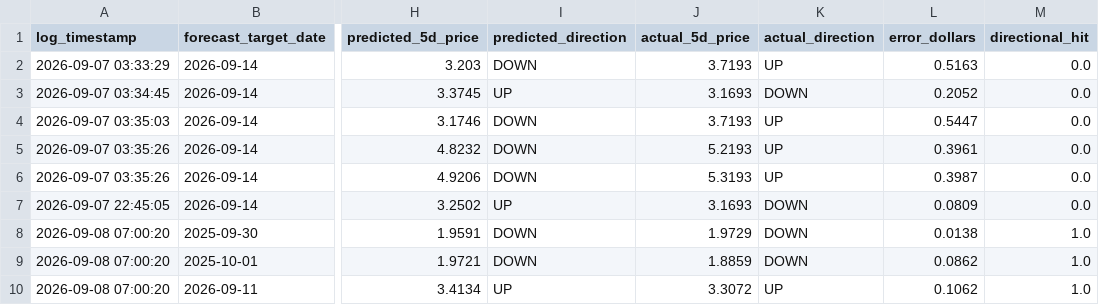
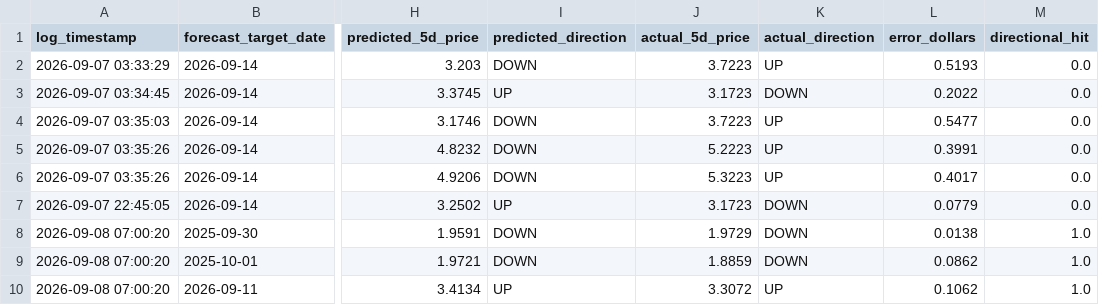
Before and after one commit to KoshiirRa/midgley, a CSV file: data/prediction_history.csv, drawn as a sheet; only a part is shown, gaps mark what is left out; the diff names each change by its address in the sheet, - before the commit and + after, or states it on an @@ line.

Commit message:
fix(newark): update live fuel price bounds, regional metadata and regenerate dashboard

```diff
--- a/data/prediction_history.csv
+++ b/data/prediction_history.csv
-J2 (actual_5d_price): 3.7193
+J2 (actual_5d_price): 3.7223
-L2 (error_dollars): 0.5163
+L2 (error_dollars): 0.5193
-J3 (actual_5d_price): 3.1693
+J3 (actual_5d_price): 3.1723
-L3 (error_dollars): 0.2052
+L3 (error_dollars): 0.2022
-J4 (actual_5d_price): 3.7193
+J4 (actual_5d_price): 3.7223
-L4 (error_dollars): 0.5447
+L4 (error_dollars): 0.5477
-J5 (actual_5d_price): 5.2193
+J5 (actual_5d_price): 5.2223
-L5 (error_dollars): 0.3961
+L5 (error_dollars): 0.3991
-J6 (actual_5d_price): 5.3193
+J6 (actual_5d_price): 5.3223
-L6 (error_dollars): 0.3987
+L6 (error_dollars): 0.4017
-J7 (actual_5d_price): 3.1693
+J7 (actual_5d_price): 3.1723
-L7 (error_dollars): 0.0809
+L7 (error_dollars): 0.0779
```
Also changed, not shown: 38 other files.
